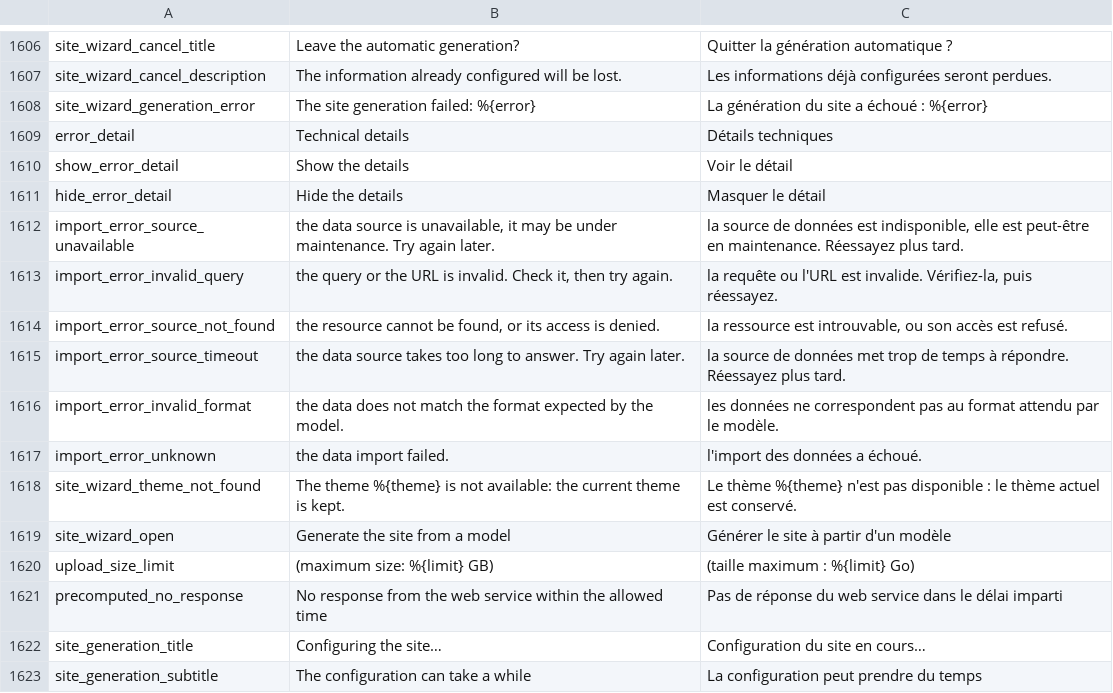
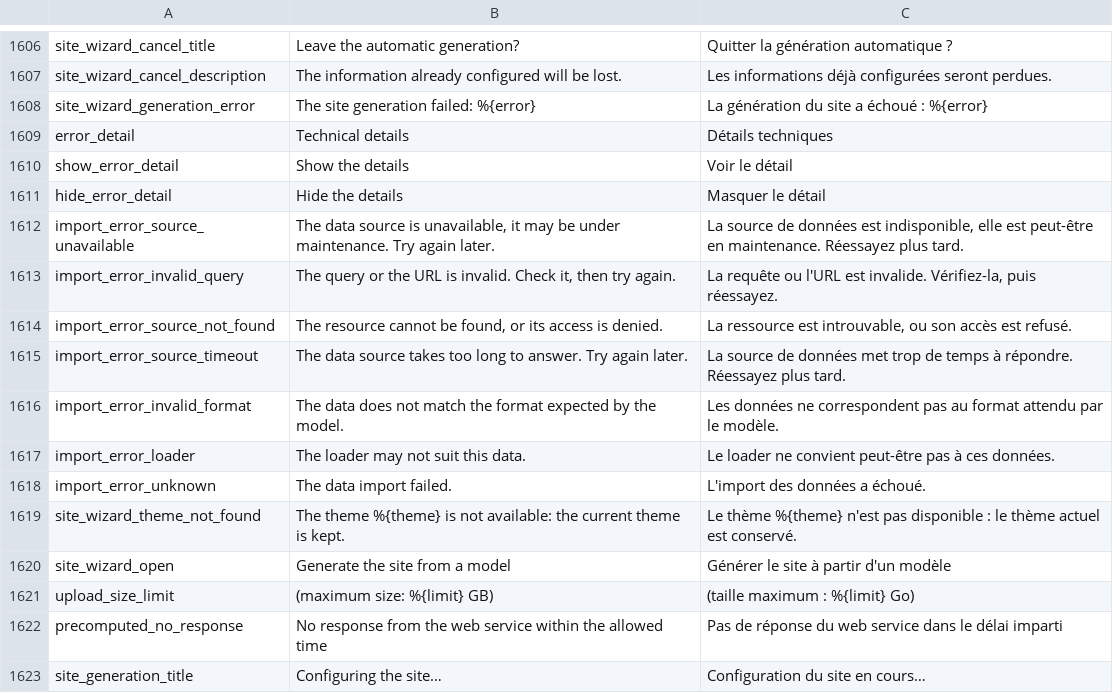
Before and after one commit to Inist-CNRS/lodex, a TSV file: src/app/custom/translations.tsv, drawn as a sheet; only a part is shown, gaps mark what is left out; the shorter side is filled out with more unchanged rows; addresses are those after the commit; the diff names each change by its address in the sheet, - before the commit and + after, or states it on an @@ line.

Commit message:
fix(import): explain an import that fails on a record of the loader
A loader statement failing on a record showed "error : the data import failed.", with "Error during import: Error: Bad Request" as detail. The import error now says the loader may not suit the data, and its detail names the statement, the record and the error, with the expression that failed. The import toast no longer starts with "error :", its red already says so, and the import error texts start with a capital.

```diff
--- a/src/app/custom/translations.tsv
+++ b/src/app/custom/translations.tsv
-B1612: the data source…
+B1612: The data source…
-C1612: la source de…
+C1612: La source de…
-B1613: the query or…
+B1613: The query or…
-C1613: la requête ou…
+C1613: La requête ou…
-B1614: the resource cannot…
+B1614: The resource cannot…
-C1614: la ressource est…
+C1614: La ressource est…
-B1615: the data source…
+B1615: The data source…
-C1615: la source de…
+C1615: La source de…
-B1616: the data does…
+B1616: The data does…
-C1616: les données ne…
+C1616: Les données ne…
+row 1617: import_error_loader | The loader may not suit this data. | Le loader ne convient peut-être pas à ces données.
-B1618: the data import failed.
+B1618: The data import failed.
-C1618: l'import des données a échoué.
+C1618: L'import des données a échoué.
```
Also changed, not shown: 3 other files.
